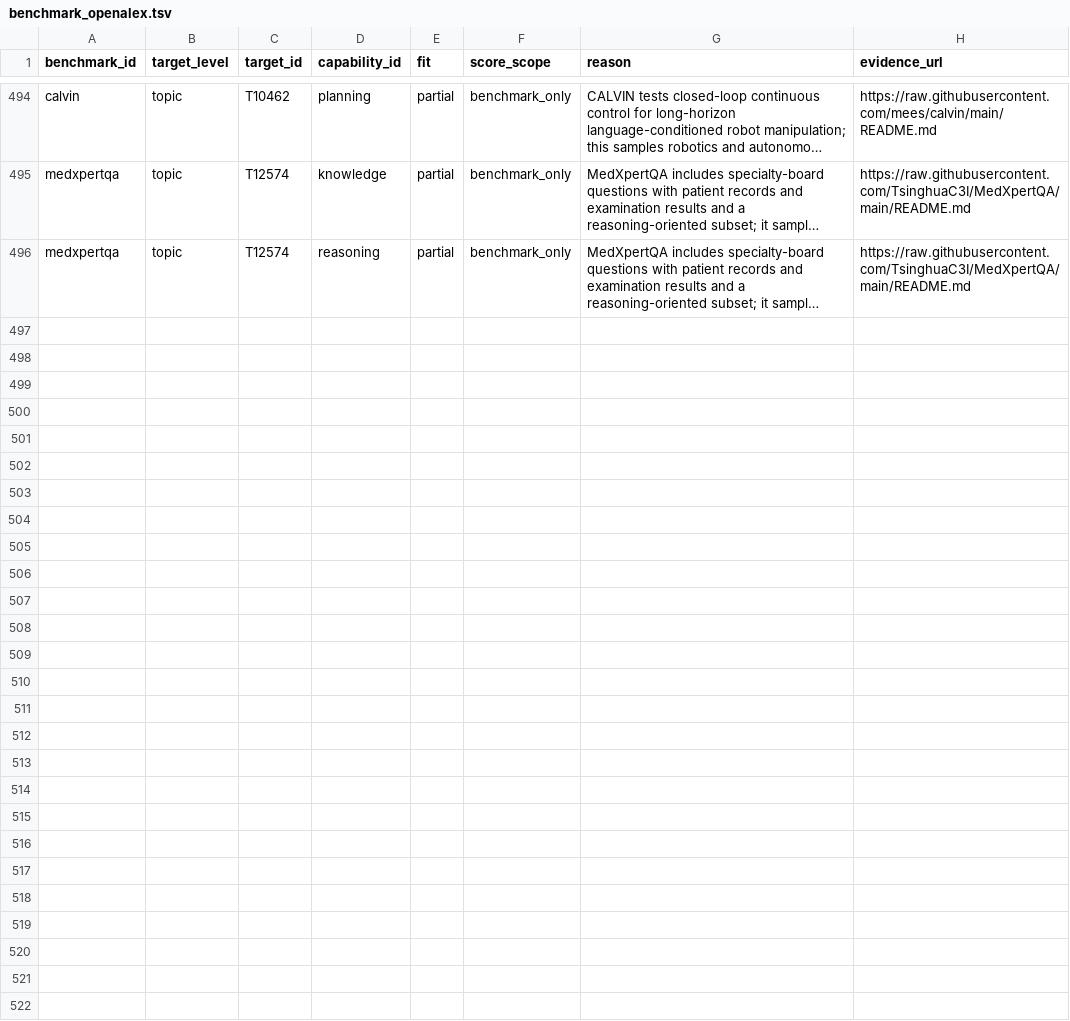
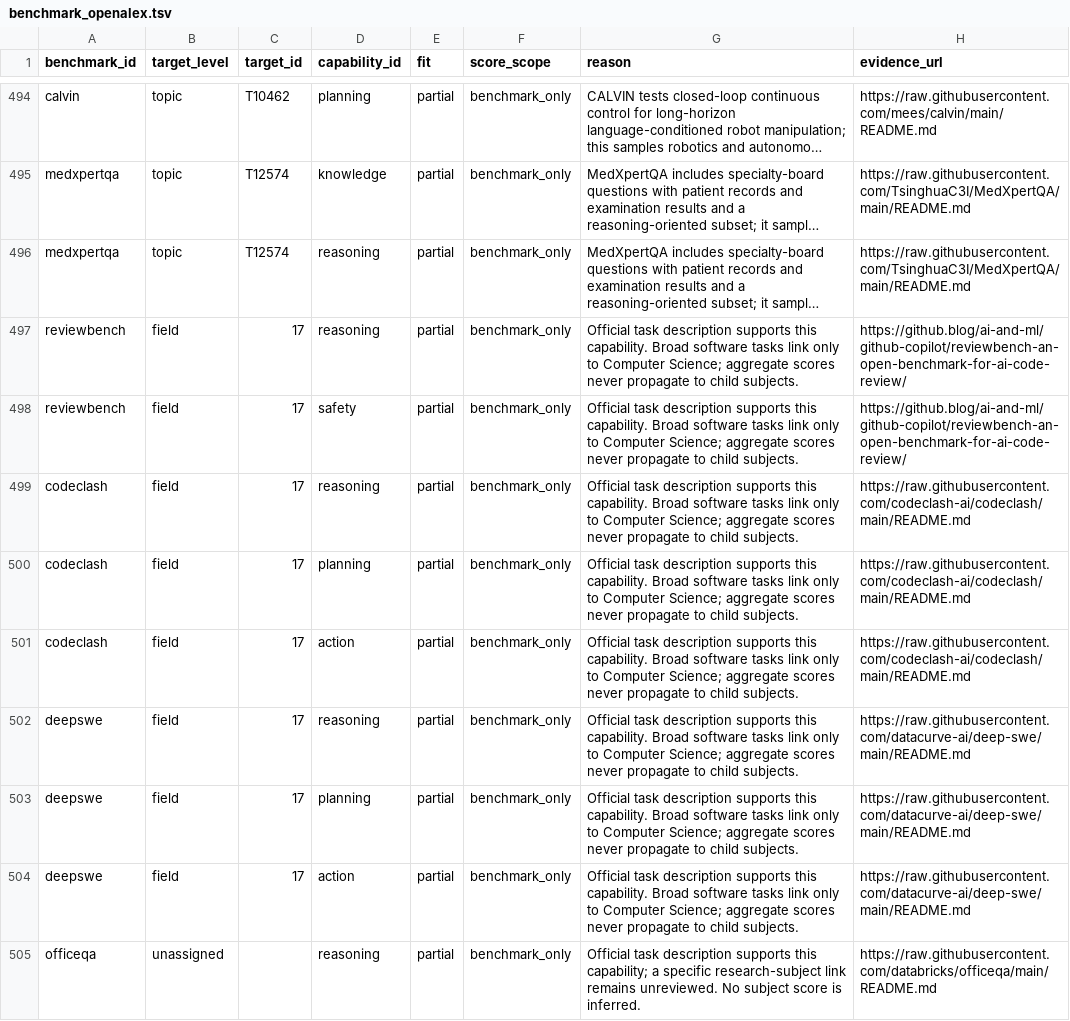
Before and after one commit to The-T800/AGI-Atlas, a TSV file: data/mappings/benchmark_openalex.tsv, drawn as a sheet; only a part is shown, gaps mark what is left out; long unchanged cells end in …; the diff covers the shown part only; the diff names each change by its address in the sheet, - before the commit and + after, or states it on an @@ line.

Commit message:
Refresh benchmark evidence and automate checked data updates

```diff
--- a/data/mappings/benchmark_openalex.tsv
+++ b/data/mappings/benchmark_openalex.tsv
+row 497: reviewbench | field | 17 | reasoning | partial | benchmark_only | Official task description supports this capability. Broad software tasks link only to Computer Science; aggregate scores never propagate to child subjects. | https://github.blog/ai-and-ml/github-copilot/reviewbench-an-open-benchmark-for-ai-code-review/
+row 498: reviewbench | field | 17 | safety | partial | benchmark_only | Official task description supports this capability. Broad software tasks link only to Computer Science; aggregate scores never propagate to child subjects. | https://github.blog/ai-and-ml/github-copilot/reviewbench-an-open-benchmark-for-ai-code-review/
+row 499: codeclash | field | 17 | reasoning | partial | benchmark_only | Official task description supports this capability. Broad software tasks link only to Computer Science; aggregate scores never propagate to child subjects. | https://raw.githubusercontent.com/codeclash-ai/codeclash/main/README.md
+row 500: codeclash | field | 17 | planning | partial | benchmark_only | Official task description supports this capability. Broad software tasks link only to Computer Science; aggregate scores never propagate to child subjects. | https://raw.githubusercontent.com/codeclash-ai/codeclash/main/README.md
+row 501: codeclash | field | 17 | action | partial | benchmark_only | Official task description supports this capability. Broad software tasks link only to Computer Science; aggregate scores never propagate to child subjects. | https://raw.githubusercontent.com/codeclash-ai/codeclash/main/README.md
+row 502: deepswe | field | 17 | reasoning | partial | benchmark_only | Official task description supports this capability. Broad software tasks link only to Computer Science; aggregate scores never propagate to child subjects. | https://raw.githubusercontent.com/datacurve-ai/deep-swe/main/README.md
+row 503: deepswe | field | 17 | planning | partial | benchmark_only | Official task description supports this capability. Broad software tasks link only to Computer Science; aggregate scores never propagate to child subjects. | https://raw.githubusercontent.com/datacurve-ai/deep-swe/main/README.md
+row 504: deepswe | field | 17 | action | partial | benchmark_only | Official task description supports this capability. Broad software tasks link only to Computer Science; aggregate scores never propagate to child subjects. | https://raw.githubusercontent.com/datacurve-ai/deep-swe/main/README.md
+row 505: officeqa | unassigned |  | reasoning | partial | benchmark_only | Official task description supports this capability; a specific research-subject link remains unreviewed. No subject score is inferred. | https://raw.githubusercontent.com/databricks/officeqa/main/README.md
```
Also changed, not shown: 8 added rows elsewhere in this file, data/i18n/terms.tsv, data/research/catalog.tsv, 47 other files.
